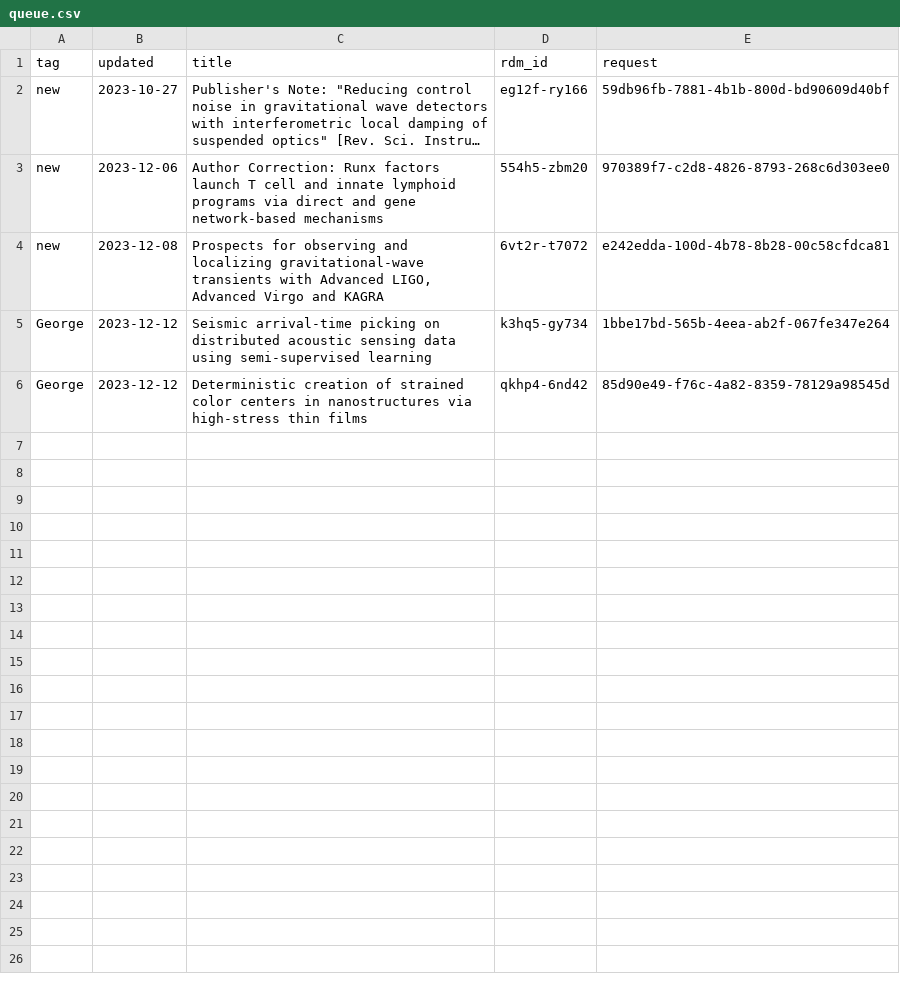
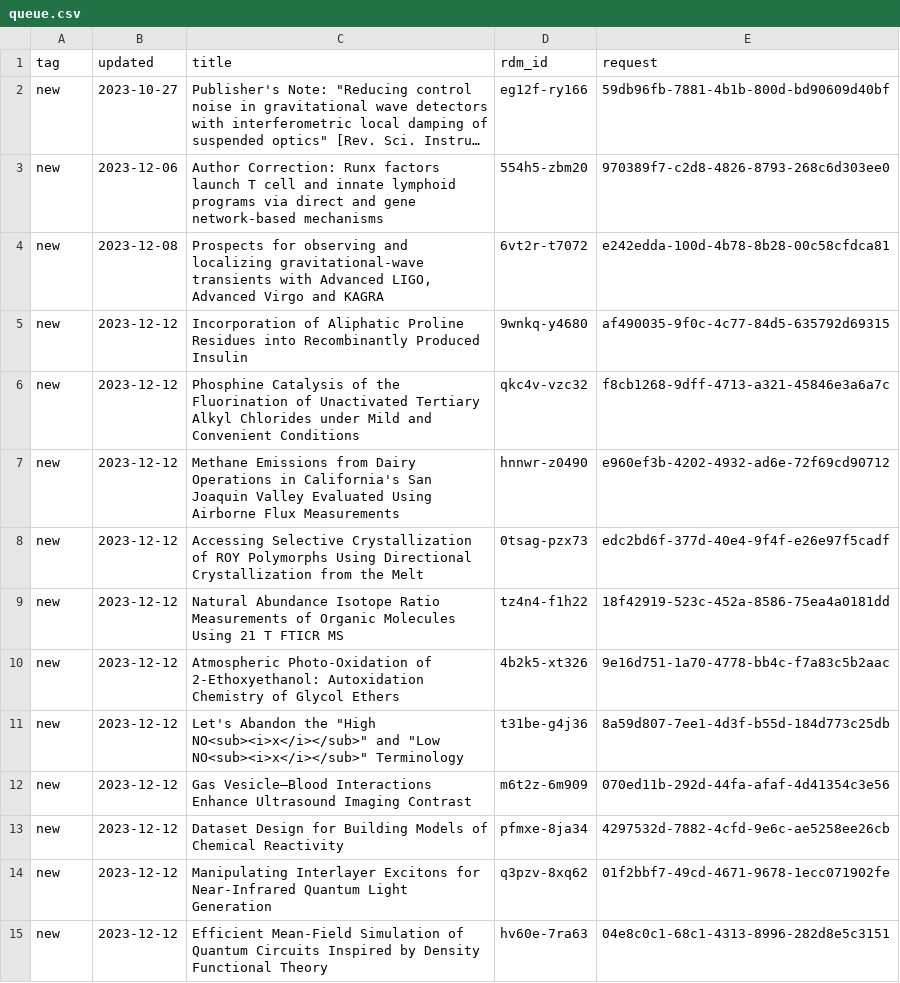
Before and after one commit to caltechlibrary/irdm-queue-portal, a CSV file: queue.csv, drawn as a sheet; long unchanged cells end in ….

Commit message:
New data harvest

```diff
--- a/queue.csv
+++ b/queue.csv
@@ -4,3 +4,12 @@ new,2023-12-06,Author Correction: Runx factors launch T cell and innate lymphoid
 new,2023-12-08,"Prospects for observing and localizing gravitational-wave transients with Advanced LIGO, Advanced Virgo and KAGRA",6vt2r-t7072,e242edda-100d-4b78-8b28-00c58cfdca81
-George,2023-12-12,Seismic arrival-time picking on distributed acoustic sensing data using semi-supervised learning,k3hq5-gy734,1bbe17bd-565b-4eea-ab2f-067fe347e264
-George,2023-12-12,Deterministic creation of strained color centers in nanostructures via high-stress thin films,qkhp4-6nd42,85d90e49-f76c-4a82-8359-78129a98545d
+new,2023-12-12,Incorporation of Aliphatic Proline Residues into Recombinantly Produced Insulin,9wnkq-y4680,af490035-9f0c-4c77-84d5-635792d69315
+new,2023-12-12,Phosphine Catalysis of the Fluorination of Unactivated Tertiary Alkyl Chlorides under Mild and Convenient Conditions,qkc4v-vzc32,f8cb1268-9dff-4713-a321-45846e3a6a7c
+new,2023-12-12,Methane Emissions from Dairy Operations in California's San Joaquin Valley Evaluated Using Airborne Flux Measurements,hnnwr-z0490,e960ef3b-4202-4932-ad6e-72f69cd90712
+new,2023-12-12,Accessing Selective Crystallization of ROY Polymorphs Using Directional Crystallization from the Melt,0tsag-pzx73,edc2bd6f-377d-40e4-9f4f-e26e97f5cadf
+new,2023-12-12,Natural Abundance Isotope Ratio Measurements of Organic Molecules Using 21 T FTICR MS,tz4n4-f1h22,18f42919-523c-452a-8586-75ea4a0181dd
+new,2023-12-12,Atmospheric Photo-Oxidation of 2-Ethoxyethanol: Autoxidation Chemistry of Glycol Ethers,4b2k5-xt326,9e16d751-1a70-4778-bb4c-f7a83c5b2aac
+new,2023-12-12,"Let's Abandon the ""High NO<sub><i>x</i></sub>"" and ""Low NO<sub><i>x</i></sub>"" Terminology",t31be-g4j36,8a59d807-7ee1-4d3f-b55d-184d773c25db
+new,2023-12-12,Gas Vesicle–Blood Interactions Enhance Ultrasound Imaging Contrast,m6t2z-6m909,070ed11b-292d-44fa-afaf-4d41354c3e56
+new,2023-12-12,Dataset Design for Building Models of Chemical Reactivity,pfmxe-8ja34,4297532d-7882-4cfd-9e6c-ae5258ee26cb
+new,2023-12-12,Manipulating Interlayer Excitons for Near-Infrared Quantum Light Generation,q3pzv-8xq62,01f2bbf7-49cd-4671-9678-1ecc071902fe
+new,2023-12-12,Efficient Mean-Field Simulation of Quantum Circuits Inspired by Density Functional Theory,hv60e-7ra63,04e8c0c1-68c1-4313-8996-282d8e5c3151
```
